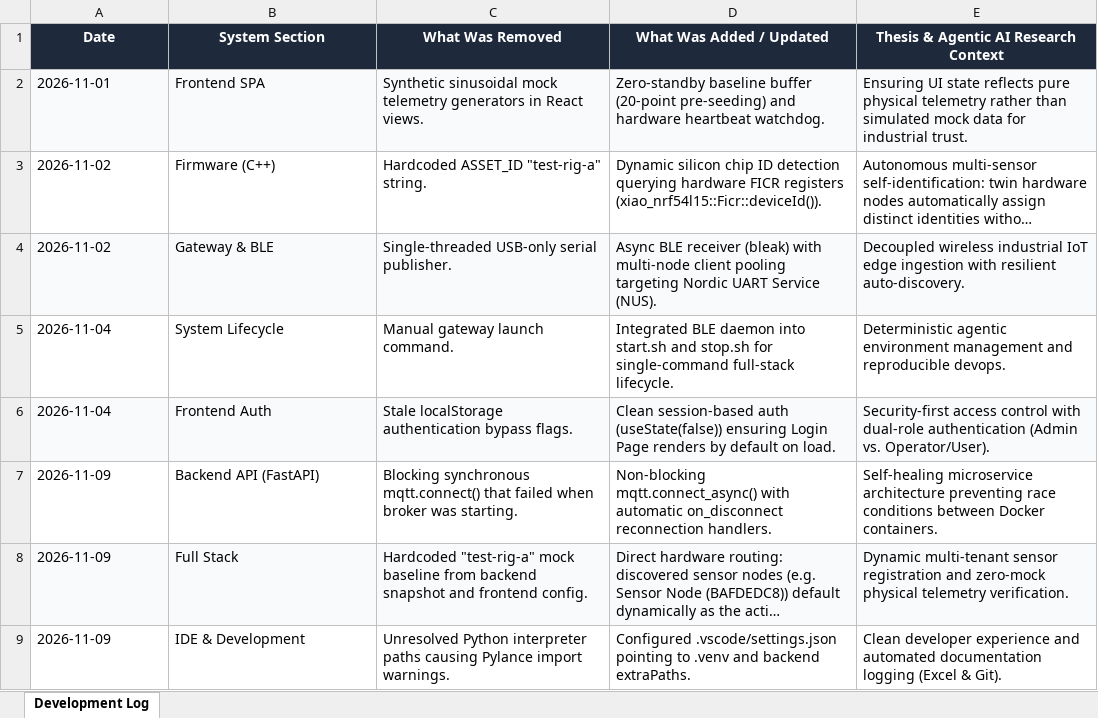
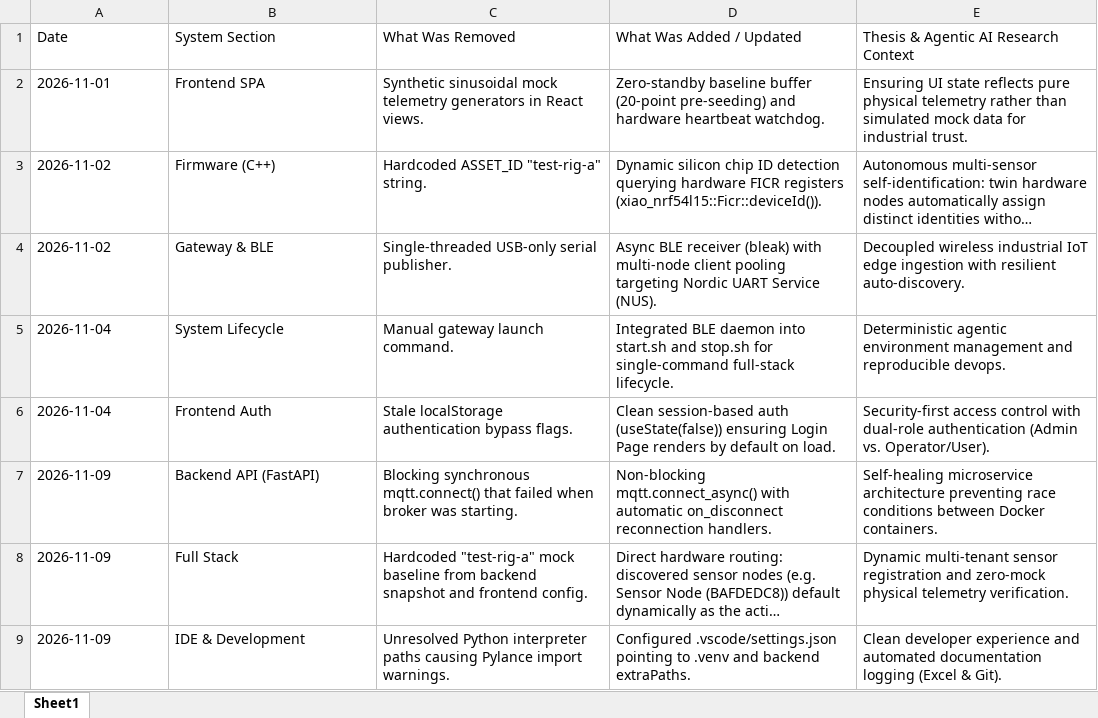
Before and after one commit to kabzaid8286/Condition-Monitoring---IAA, an Excel workbook: docs/DEVELOPMENT_LOG.xlsx, sheet Sheet1, drawn as a sheet; only a part is shown; long unchanged cells end in …; values as stored, in another font and other column widths than the file's, no borders; the diff covers the shown part only; the diff names each change by its address in the sheet, - before the commit and + after, or states it on an @@ line.

```diff
--- a/docs/DEVELOPMENT_LOG.xlsx (sheet Sheet1)
+++ b/docs/DEVELOPMENT_LOG.xlsx (sheet Sheet1)
-sheet tab: Development Log
+sheet tab: Sheet1
@@ A1:E1 fill: #1E293B → none, bold: on → off, text colour: #FFFFFF → black, alignment: center → left @@
-A2:E2 fill: #F8FAFC
+A2:E2 fill: none
-A4:E4 fill: #F8FAFC
+A4:E4 fill: none
-A6:E6 fill: #F8FAFC
+A6:E6 fill: none
-A8:E8 fill: #F8FAFC
+A8:E8 fill: none
```
Also changed, not shown: 5 added rows and cell formats elsewhere in this sheet, 5 other files.
